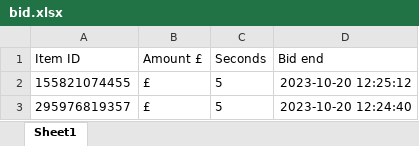
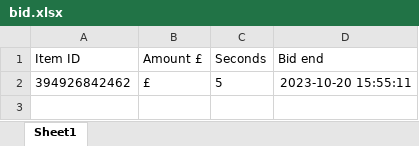
Before and after one commit to Asfandyar-Khan-2022/ebay_bidding_bot, an Excel workbook: tkinter_excel_app/bid.xlsx, sheet Sheet1, drawn as a sheet; values as stored, in another font and other column widths than the file's, no borders; the diff names each change by its address in the sheet, - before the commit and + after, or states it on an @@ line.

```diff
--- a/tkinter_excel_app/bid.xlsx (sheet Sheet1)
+++ b/tkinter_excel_app/bid.xlsx (sheet Sheet1)
-A2 (Item ID): 155821074455
+A2 (Item ID): 394926842462
-D2 (Bid end): 2023-10-20 12:25:12
+D2 (Bid end): 2023-10-20 15:55:11
-row 3: 295976819357 | £ | 5 | 2023-10-20 12:24:40
```
Also changed, not shown: 2 other files.
